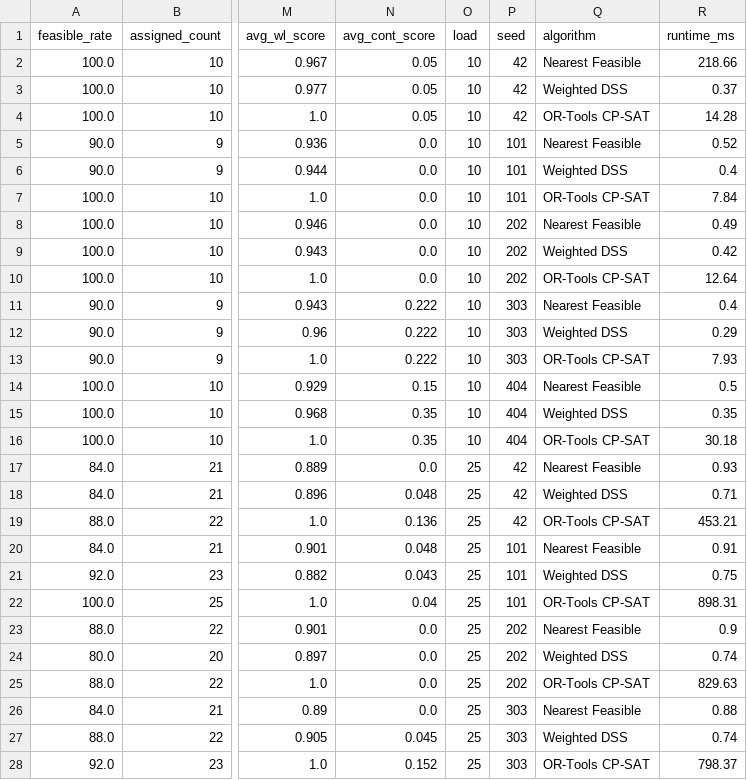
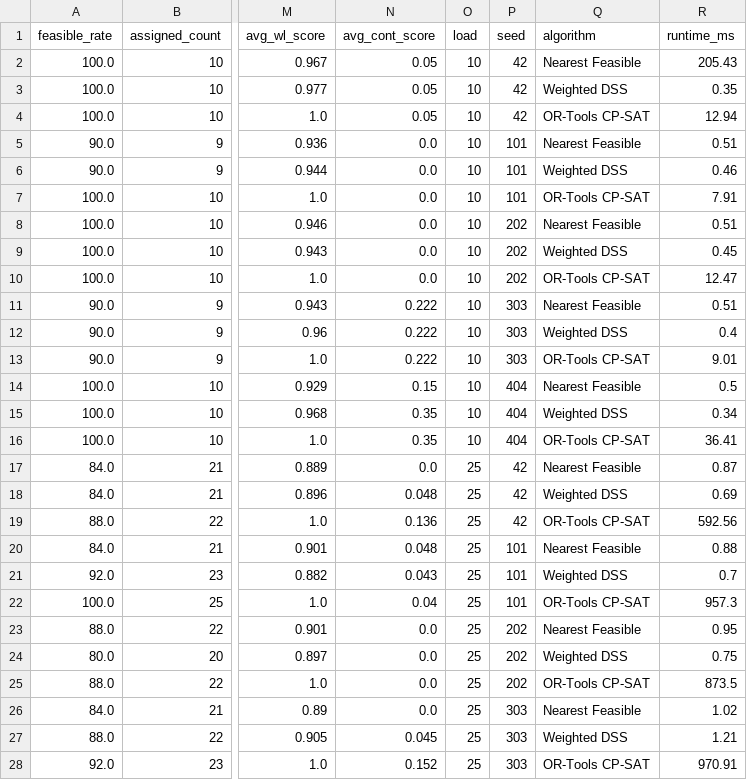
Before and after one commit to thachthaok5/home-healthcare-system, a CSV file: backend/artifacts/experiments/stress_test_benchmark_results.csv, drawn as a sheet; only a part is shown, gaps mark what is left out; the diff covers the shown part only; the diff names each change by its address in the sheet, - before the commit and + after, or states it on an @@ line.

```diff
--- a/backend/artifacts/experiments/stress_test_benchmark_results.csv
+++ b/backend/artifacts/experiments/stress_test_benchmark_results.csv
-R2 (runtime_ms): 218.66
+R2 (runtime_ms): 205.43
-R3 (runtime_ms): 0.37
+R3 (runtime_ms): 0.35
-R4 (runtime_ms): 14.28
+R4 (runtime_ms): 12.94
-R5 (runtime_ms): 0.52
+R5 (runtime_ms): 0.51
-R6 (runtime_ms): 0.4
+R6 (runtime_ms): 0.46
-R7 (runtime_ms): 7.84
+R7 (runtime_ms): 7.91
-R8 (runtime_ms): 0.49
+R8 (runtime_ms): 0.51
-R9 (runtime_ms): 0.42
+R9 (runtime_ms): 0.45
-R10 (runtime_ms): 12.64
+R10 (runtime_ms): 12.47
-R11 (runtime_ms): 0.4
+R11 (runtime_ms): 0.51
-R12 (runtime_ms): 0.29
+R12 (runtime_ms): 0.4
-R13 (runtime_ms): 7.93
+R13 (runtime_ms): 9.01
-R15 (runtime_ms): 0.35
+R15 (runtime_ms): 0.34
-R16 (runtime_ms): 30.18
+R16 (runtime_ms): 36.41
-R17 (runtime_ms): 0.93
+R17 (runtime_ms): 0.87
-R18 (runtime_ms): 0.71
+R18 (runtime_ms): 0.69
-R19 (runtime_ms): 453.21
+R19 (runtime_ms): 592.56
-R20 (runtime_ms): 0.91
+R20 (runtime_ms): 0.88
-R21 (runtime_ms): 0.75
+R21 (runtime_ms): 0.7
-R22 (runtime_ms): 898.31
+R22 (runtime_ms): 957.3
-R23 (runtime_ms): 0.9
+R23 (runtime_ms): 0.95
-R24 (runtime_ms): 0.74
+R24 (runtime_ms): 0.75
-R25 (runtime_ms): 829.63
+R25 (runtime_ms): 873.5
-R26 (runtime_ms): 0.88
+R26 (runtime_ms): 1.02
-R27 (runtime_ms): 0.74
+R27 (runtime_ms): 1.21
-R28 (runtime_ms): 798.37
+R28 (runtime_ms): 970.91
```
Also changed, not shown: 47 edited cells elsewhere in this file, backend/artifacts/experiments/dss_sensitivity_analysis_results.csv, backend/artifacts/experiments/stress_test_summary_mean_std.csv, 2 other files.
